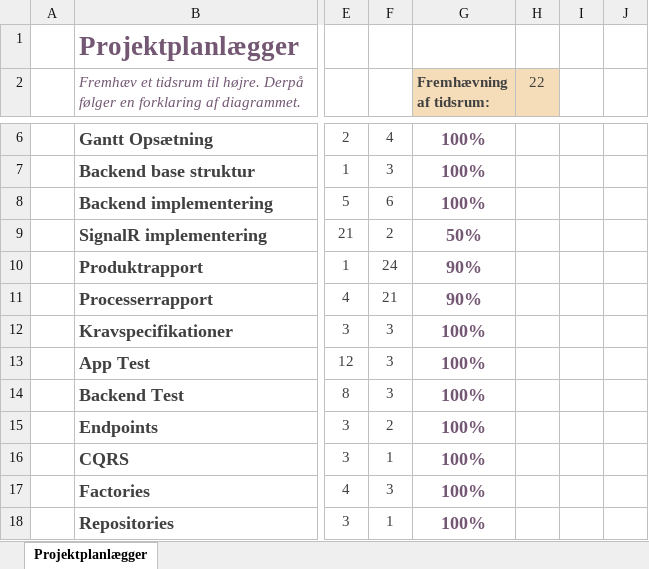
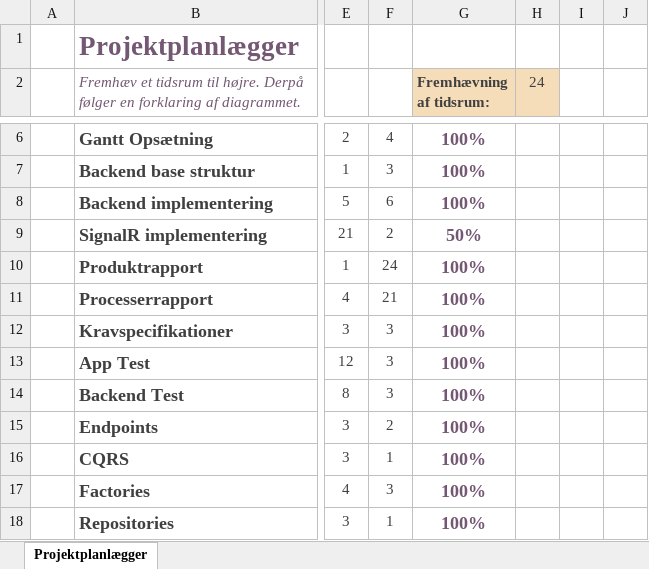
Before and after one commit to BenjaminElifLarsen/Interdisciplinary_Project, an Excel workbook: Documentation/Gantt-projektplanlægger.xlsx, sheet Projektplanlægger, drawn as a sheet; only a part is shown, gaps mark what is left out; values as stored, in another font and other column widths than the file's, no borders; conditional formats not drawn; the diff names each change by its address in the sheet, - before the commit and + after, or states it on an @@ line.

```diff
--- a/Documentation/Gantt-projektplanlægger.xlsx (sheet Projektplanlægger)
+++ b/Documentation/Gantt-projektplanlægger.xlsx (sheet Projektplanlægger)
-H2: 22
+H2: 24
-G10:G11 (Fremhævning af tidsrum:): 90%
+G10:G11 (Fremhævning af tidsrum:): 100%
```
Also changed, not shown: 1 other file.
